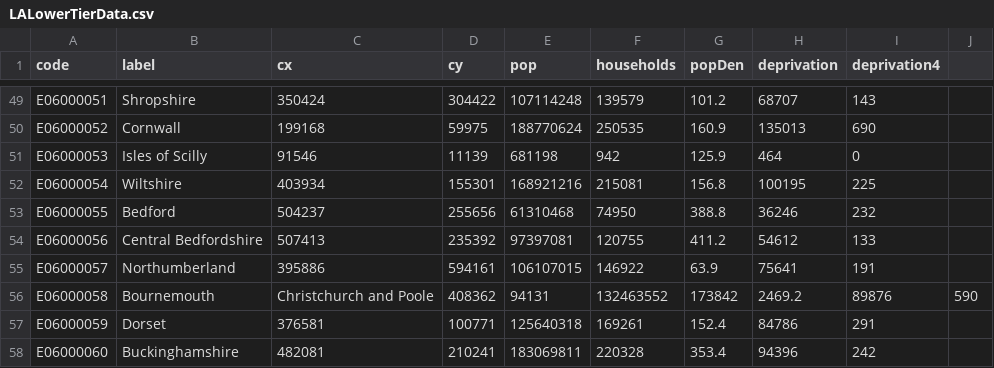
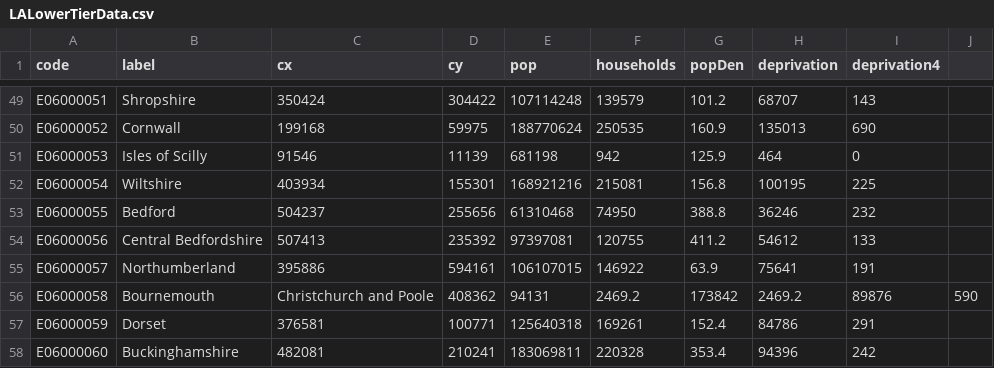
Before and after one commit to gicentre/data, a CSV file: census21/LALowerTierData.csv, drawn as a sheet; only a part is shown, gaps mark what is left out.

Commit message:
Correct Bournemouth density value

```diff
--- a/census21/LALowerTierData.csv
+++ b/census21/LALowerTierData.csv
@@ -55,3 +55,3 @@ E06000056,Central Bedfordshire,507413,235392,97397081,120755,411.2,54612,133
 E06000057,Northumberland,395886,594161,106107015,146922,63.9,75641,191
-E06000058,Bournemouth, Christchurch and Poole,408362,94131,132463552,173842,2469.2,89876,590
+E06000058,Bournemouth, Christchurch and Poole,408362,94131,2469.2,173842,2469.2,89876,590
 E06000059,Dorset,376581,100771,125640318,169261,152.4,84786,291
```
